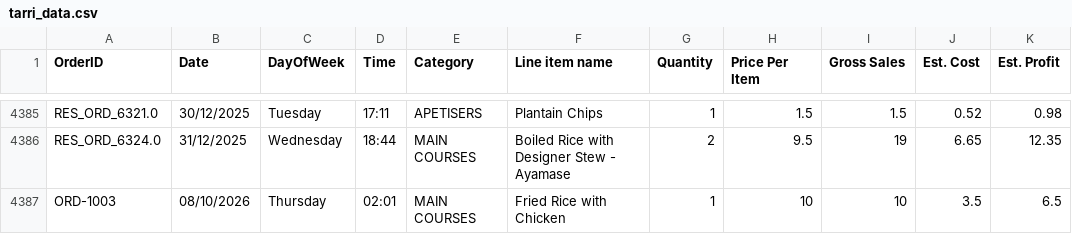
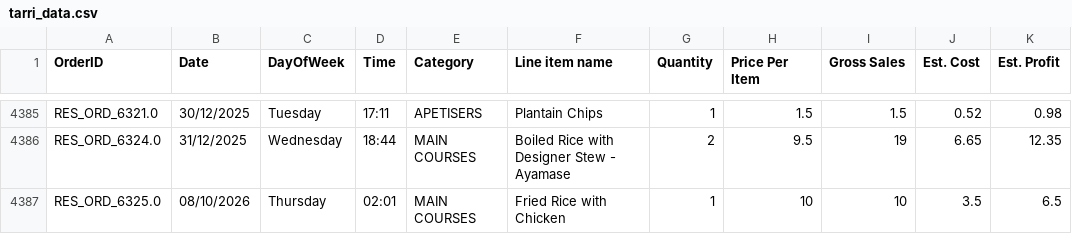
Before and after one commit to RohanSingh-2003/restaurant-management-system, a CSV file: public/tarri_data.csv, drawn as a sheet; only a part is shown, gaps mark what is left out; the diff names each change by its address in the sheet, - before the commit and + after, or states it on an @@ line.

Commit message:
fix: align order ID generation with dataset

```diff
--- a/public/tarri_data.csv
+++ b/public/tarri_data.csv
-A4387 (OrderID): ORD-1003
+A4387 (OrderID): RES_ORD_6325.0
```
Also changed, not shown: 3 other files.
